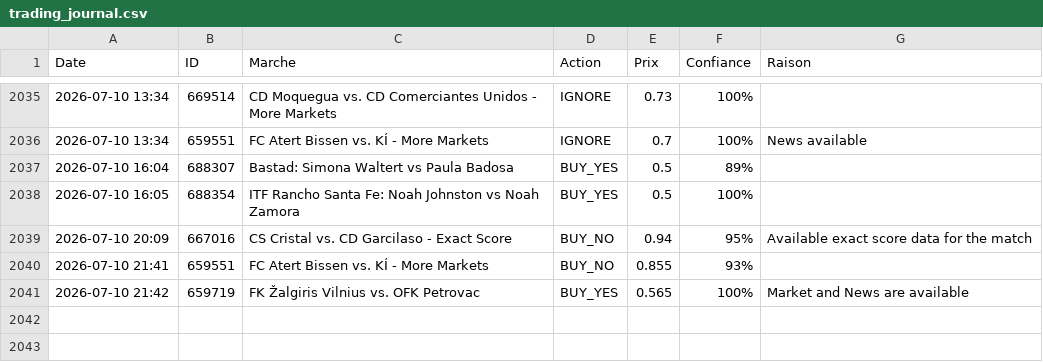
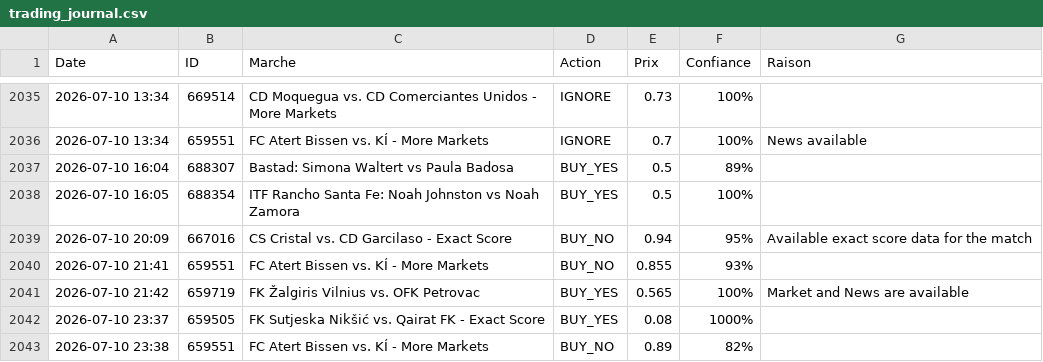
Before and after one commit to sentineloracle-lab/polymarket-scanner, a CSV file: trading_journal.csv, drawn as a sheet; only a part is shown, gaps mark what is left out; the diff names each change by its address in the sheet, - before the commit and + after, or states it on an @@ line.

Commit message:
Update trading journal [skip ci]

```diff
--- a/trading_journal.csv
+++ b/trading_journal.csv
+row 2042: 2026-07-10 23:37 | 659505 | FK Sutjeska Nikšić vs. Qairat FK - Exact Score | BUY_YES | 0.08 | 1000%
+row 2043: 2026-07-10 23:38 | 659551 | FC Atert Bissen vs. KÍ - More Markets | BUY_NO | 0.89 | 82%
```
